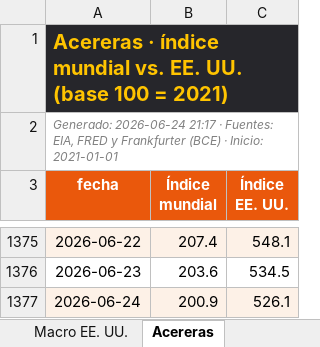
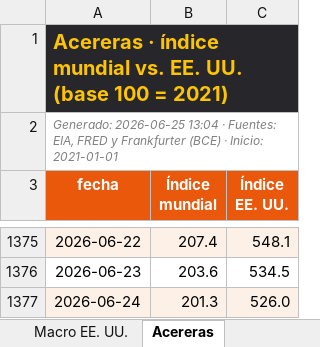
Before and after one commit to benjany2011-sys/Indicators, an Excel workbook: resultados/mercados_reciente.xlsx, sheet Acereras, drawn as a sheet; only a part is shown, gaps mark what is left out; values as stored, in another font and other column widths than the file's, no borders; the diff names each change by its address in the sheet, - before the commit and + after, or states it on an @@ line.

```diff
--- a/resultados/mercados_reciente.xlsx (sheet Acereras)
+++ b/resultados/mercados_reciente.xlsx (sheet Acereras)
-A2 (fecha): Generado: 2026-06-24 21:17 · Fuentes:…
+A2 (fecha): Generado: 2026-06-25 13:04 · Fuentes:…
-B1377 (Índice mundial): 200.9
+B1377 (Índice mundial): 201.3
-C1377 (Índice EE. UU.): 526.1
+C1377 (Índice EE. UU.): 526.0
```
Also changed, not shown: sheet Diario, sheet Resumen, sheet Macro EE. UU., charts or pictures, 5 other files.
